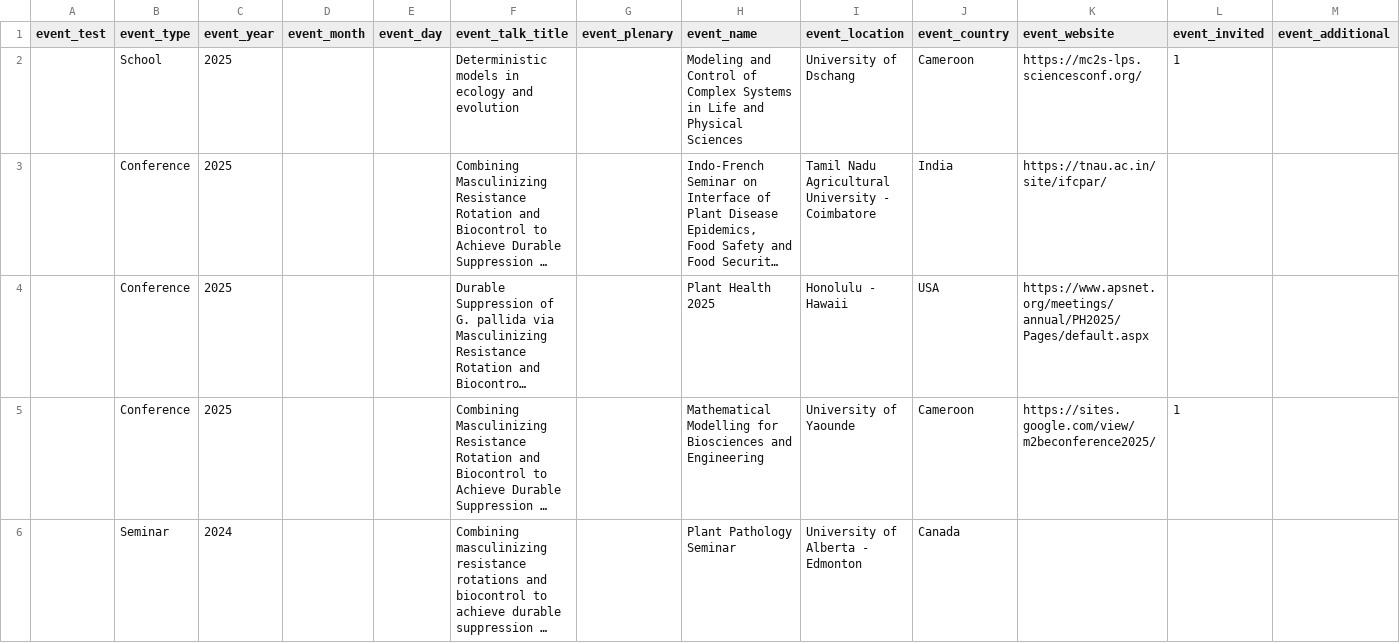
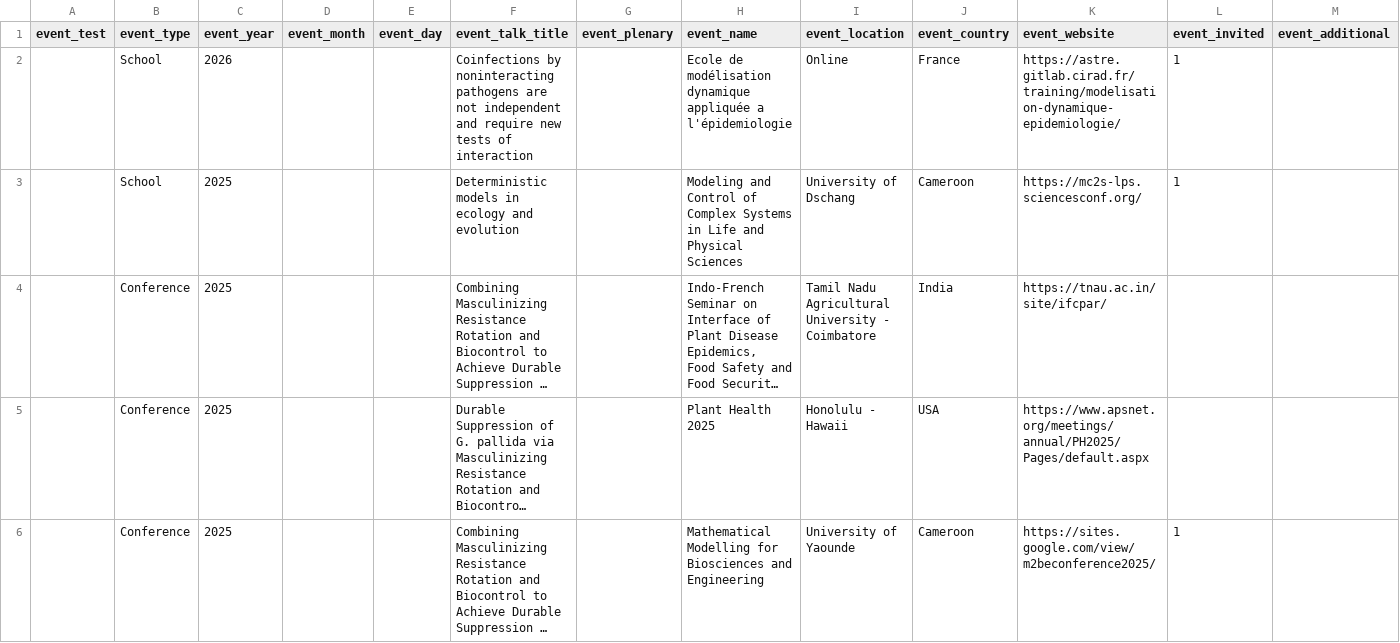
Before and after one commit to fmhamelin/home, a CSV file: _data/presentations.csv, drawn as a sheet; only a part is shown; the shorter side is filled out with more unchanged rows; long unchanged cells end in …; rows hold the shown columns only; the diff names each change by its address in the sheet, - before the commit and + after, or states it on an @@ line.

```diff
--- a/_data/presentations.csv
+++ b/_data/presentations.csv
+row 2:  | School | 2026 |  |  | Coinfections by noninteracting pathogens are not independent and require new tests of interaction |  | Ecole de modélisation dynamique appliquée a l'épidemiologie | Online | France | https://astre.gitlab.cirad.fr/training/modelisation-dynamique-epidemiologie/ | 1
```
Also changed, not shown: 2 other files.
